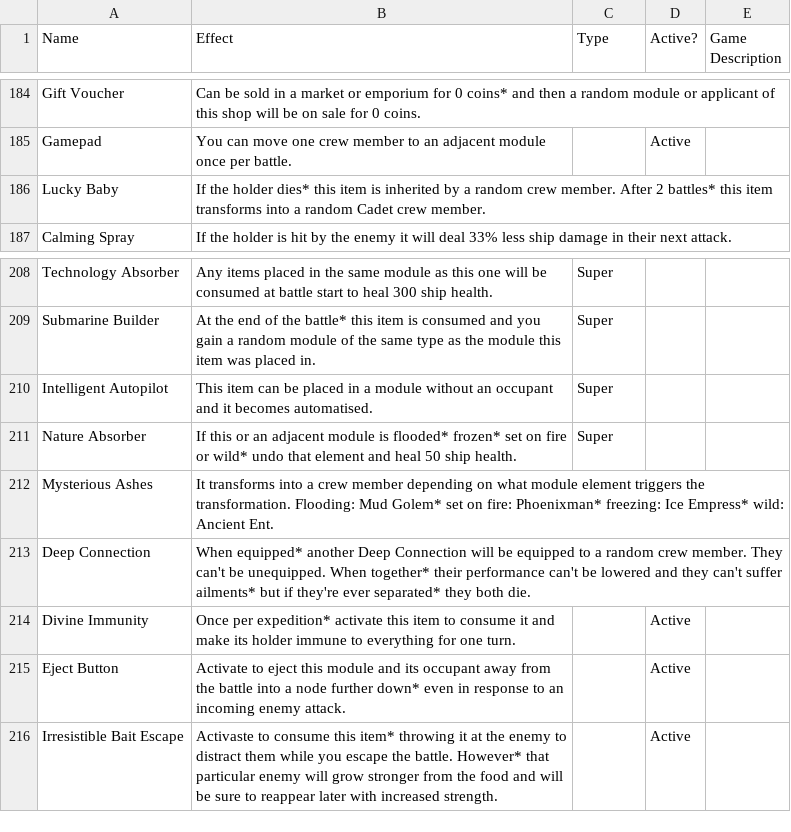
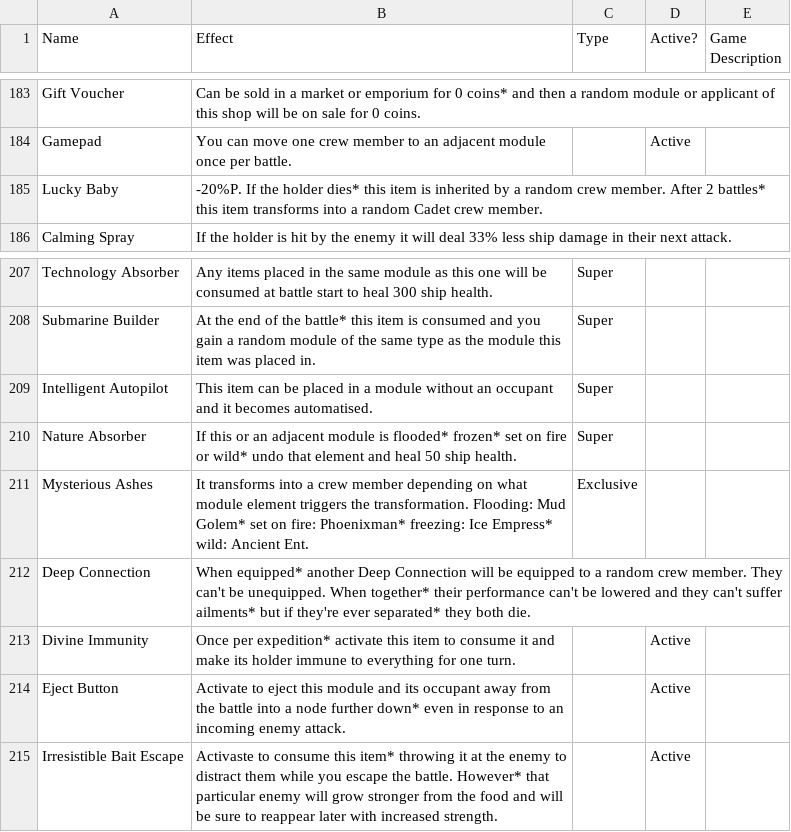
Before and after one commit to Loosyfer/AmmoniteUltraMegaDef, a CSV file: Assets/Resources/Excel/Items.csv, drawn as a sheet; only a part is shown, gaps mark what is left out; the diff covers the shown part only.

```diff
--- a/Assets/Resources/Excel/Items.csv
+++ b/Assets/Resources/Excel/Items.csv
@@ -185,3 +184,3 @@ Gift Voucher,Can be sold in a market or emporium for 0 coins* and then a random
 Gamepad,You can move one crew member to an adjacent module once per battle.,,Active,
-Lucky Baby,If the holder dies* this item is inherited by a random crew member. After 2 battles* this item transforms into a random Cadet crew member.,,,
+Lucky Baby,-20%P. If the holder dies* this item is inherited by a random crew member. After 2 battles* this item transforms into a random Cadet crew member.,,,
 Calming Spray,If the holder is hit by the enemy it will deal 33% less ship damage in their next attack.,,,
@@ -211,3 +210,3 @@ Intelligent Autopilot,This item can be placed in a module without an occupant an
 Nature Absorber,If this or an adjacent module is flooded* frozen* set on fire or wild* undo that element and heal 50 ship health.,Super,,
-Mysterious Ashes,It transforms into a crew member depending on what module element triggers the transformation. Flooding: Mud Golem* set on fire: Phoenixman* freezing: Ice Empress* wild: Ancient Ent.,,,
+Mysterious Ashes,It transforms into a crew member depending on what module element triggers the transformation. Flooding: Mud Golem* set on fire: Phoenixman* freezing: Ice Empress* wild: Ancient Ent.,Exclusive,,
 Deep Connection,When equipped* another Deep Connection will be equipped to a random crew member. They can't be unequipped. When together* their performance can't be lowered and they can't suffer ailments* but if they're ever separated* they both die.,,,
```
Also changed, not shown: 6 added rows, 2 removed rows and 10 edited cells elsewhere in this file, 9 other files.
